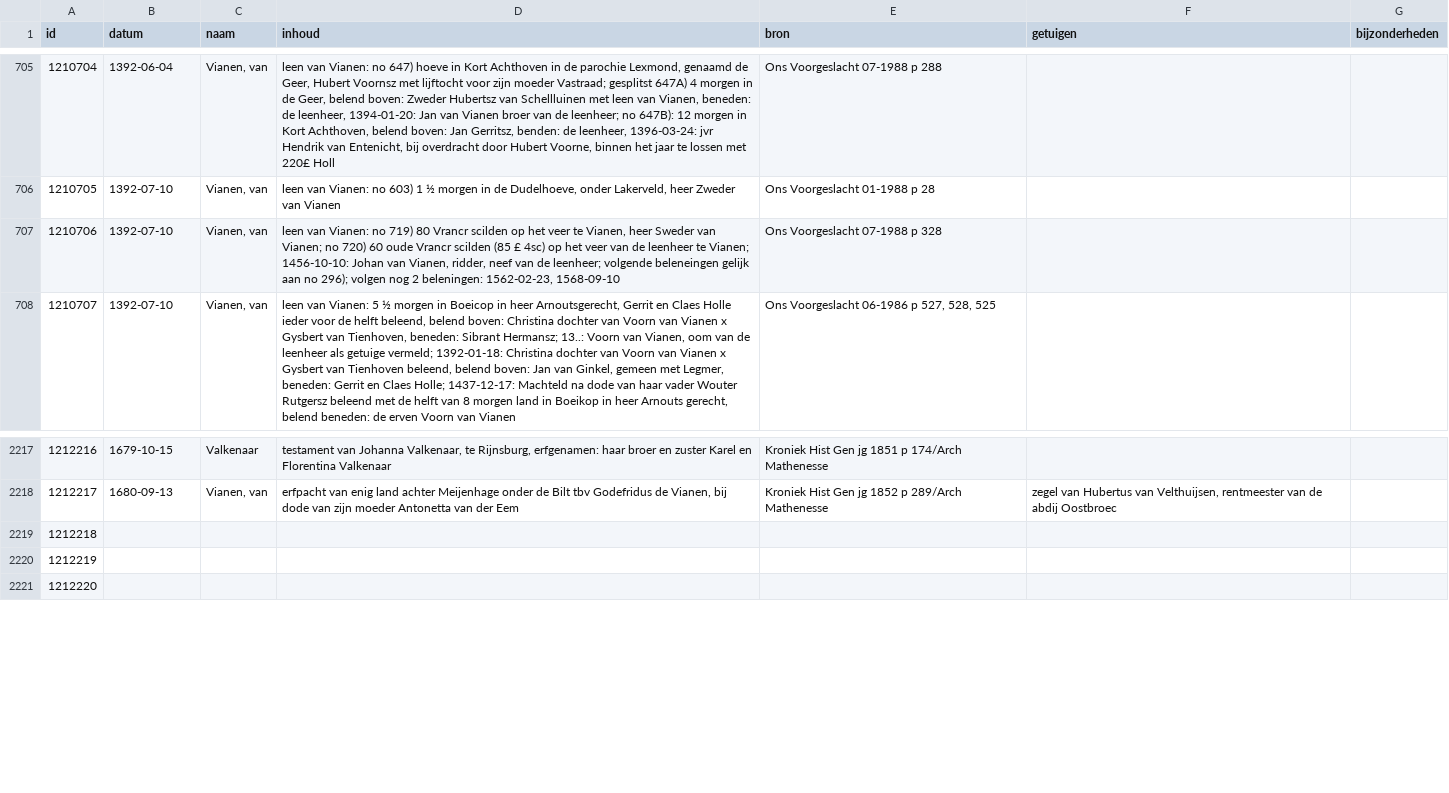
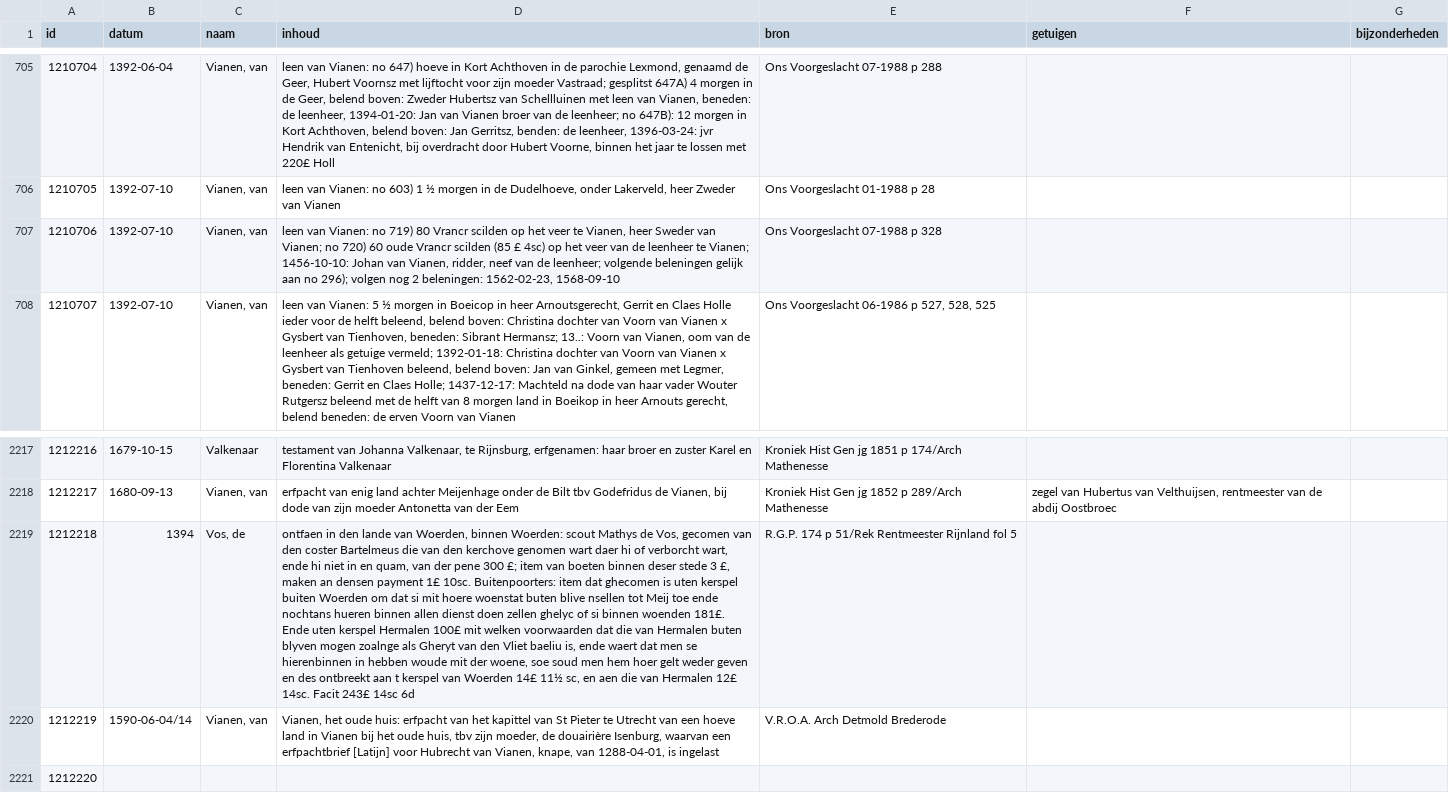
Before and after one commit to collectiegroesbeek/collectiegroesbeek-data, a CSV file: Coll Gr V.csv, drawn as a sheet; only a part is shown, gaps mark what is left out; the diff names each change by its address in the sheet, - before the commit and + after, or states it on an @@ line.

```diff
--- a/Coll Gr V.csv
+++ b/Coll Gr V.csv
-D707 (inhoud): …leenheer; volgende beleneingen gelijk aan…
+D707 (inhoud): …leenheer; volgende beleningen gelijk aan…
-B2219 (datum): (empty)
+B2219 (datum): 1394
-C2219 (naam): (empty)
+C2219 (naam): Vos, de
-D2219 (inhoud): (empty)
+D2219 (inhoud): ontfaen in den lande van Woerden, binnen Woerden: scout Mathys de Vos, gecomen van den coster Bartelmeus die van den kerchove genomen wart daer hi of verborcht wart, ende hi niet in en quam, van der pene 300 £; item van boeten binnen deser stede 3 £, maken an densen payment 1£ 10sc. Buitenpoorters: item dat ghecomen is uten kerspel buiten Woerden om dat si mit hoere woenstat buten blive nsellen tot Meij toe ende nochtans hueren binnen allen dienst doen zellen ghelyc of si binnen woenden 181£. Ende uten kerspel Hermalen 100£ mit welken voorwaarden dat die van Hermalen buten blyven mogen zoalnge als Gheryt van den Vliet baeliu is, ende waert dat men se hierenbinnen in hebben woude mit der woene, soe soud men hem hoer gelt weder geven en des ontbreekt aan t kerspel van Woerden 14£ 11½ sc, en aen die van Hermalen 12£ 14sc. Facit 243£ 14sc 6d
-E2219 (bron): (empty)
+E2219 (bron): R.G.P. 174 p 51/Rek Rentmeester Rijnland fol 5
-B2220 (datum): (empty)
+B2220 (datum): 1590-06-04/14
-C2220 (naam): (empty)
+C2220 (naam): Vianen, van
-D2220 (inhoud): (empty)
+D2220 (inhoud): Vianen, het oude huis: erfpacht van het kapittel van St Pieter te Utrecht van een hoeve land in Vianen bij het oude huis, tbv zijn moeder, de douairière Isenburg, waarvan een erfpachtbrief [Latijn] voor Hubrecht van Vianen, knape, van 1288-04-01, is ingelast
-E2220 (bron): (empty)
+E2220 (bron): V.R.O.A. Arch Detmold Brederode
```
Also changed, not shown: Coll Gr F G.csv, Coll Gr Jaartallen.csv, 17 other files.
